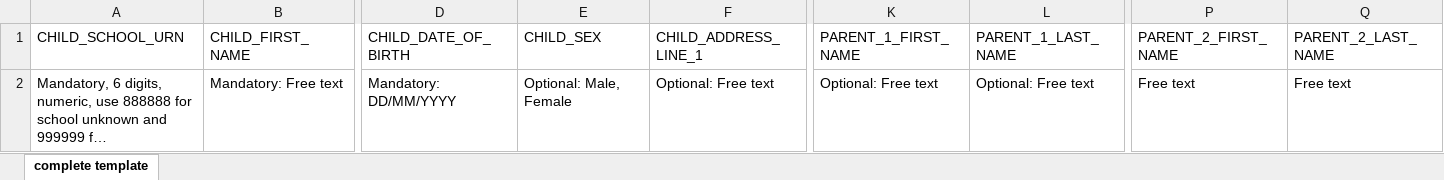
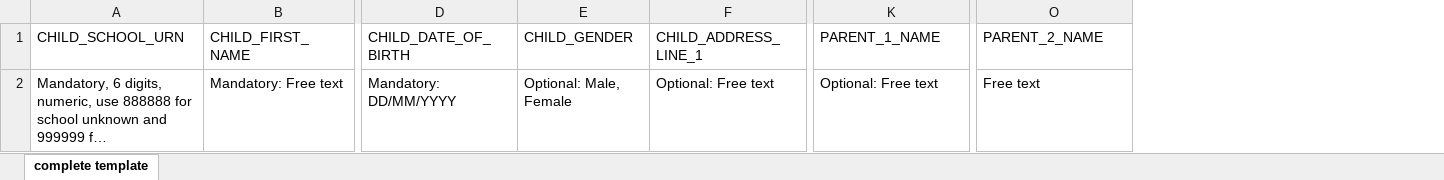
Before and after one commit to murugapl/manage-vaccinations-in-schools-guidance, an Excel workbook: app/files/cohort-import-template.xlsx, sheet complete template, drawn as a sheet; only a part is shown, gaps mark what is left out; long unchanged cells end in …; values as stored, in another font and other column widths than the file's, no borders; removed rows and columns are numbered as before the commit, all else as after; the diff names each change by its address in the sheet, - before the commit and + after, or states it on an @@ line.

Commit message:
Update cohort import template

```diff
--- a/app/files/cohort-import-template.xlsx (sheet complete template)
+++ b/app/files/cohort-import-template.xlsx (sheet complete template)
-column L (PARENT_1_LAST_NAME), row 2: Optional: Free text
-column Q (PARENT_2_LAST_NAME), row 2: Free text
-E1: CHILD_SEX
+E1: CHILD_GENDER
-K1: PARENT_1_FIRST_NAME
+K1: PARENT_1_NAME
-O1: PARENT_2_FIRST_NAME
+O1: PARENT_2_NAME
```
